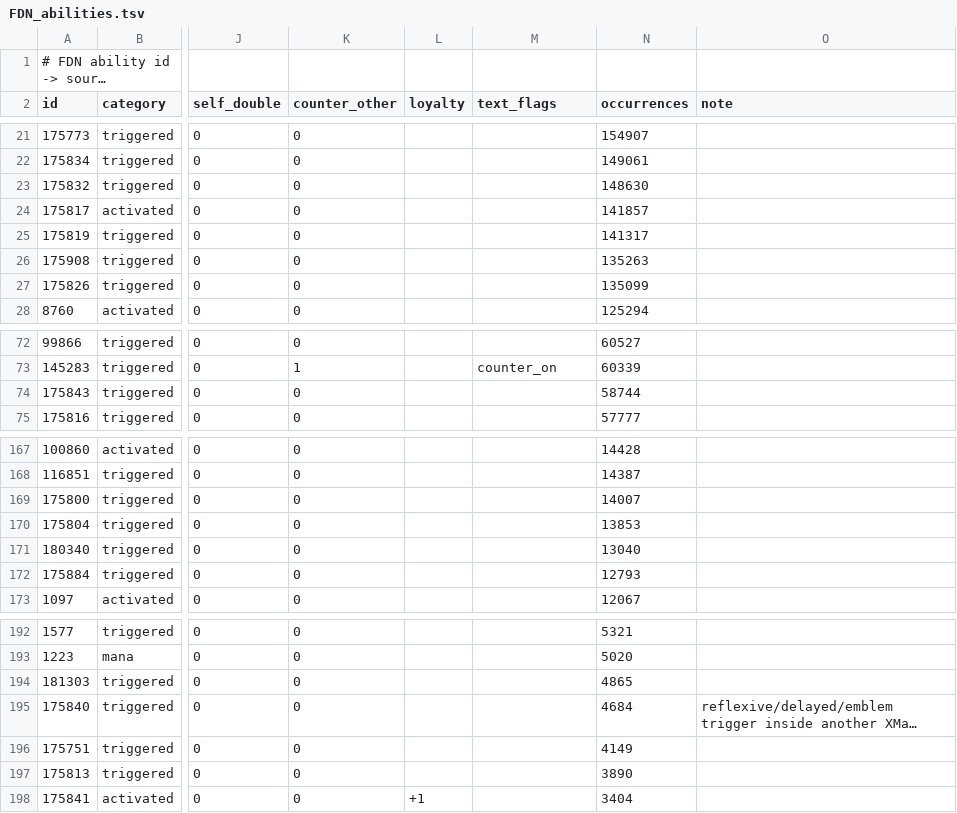
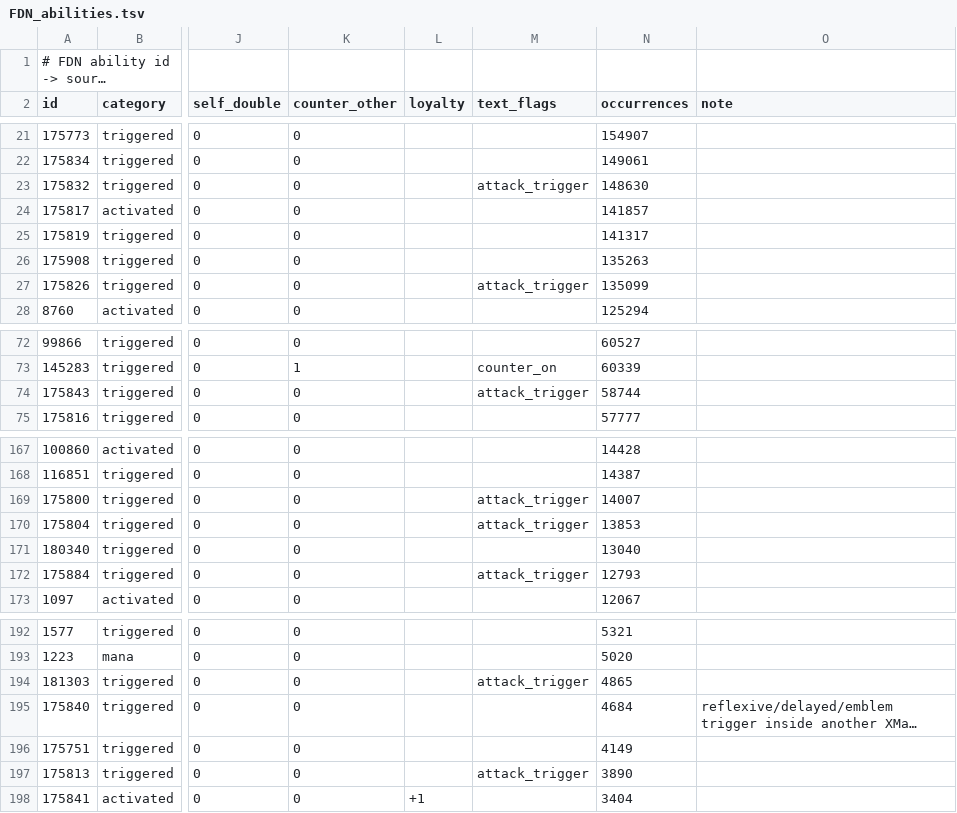
Before and after one commit to danieljbrooks/draft-zero, a TSV file: assets/gameplay/FDN_abilities.tsv, drawn as a sheet; only a part is shown, gaps mark what is left out; long unchanged cells end in …; the diff covers the shown part only; the diff names each change by its address in the sheet, - before the commit and + after, or states it on an @@ line.

```diff
--- a/assets/gameplay/FDN_abilities.tsv
+++ b/assets/gameplay/FDN_abilities.tsv
-M23 (text_flags): (empty)
+M23 (text_flags): attack_trigger
-M27 (text_flags): (empty)
+M27 (text_flags): attack_trigger
-M74 (text_flags): (empty)
+M74 (text_flags): attack_trigger
-M169:M170 (text_flags): (empty)
+M169:M170 (text_flags): attack_trigger
-M172 (text_flags): (empty)
+M172 (text_flags): attack_trigger
-M194 (text_flags): (empty)
+M194 (text_flags): attack_trigger
-M197 (text_flags): (empty)
+M197 (text_flags): attack_trigger
```
Also changed, not shown: 3 edited cells elsewhere in this file, assets/gameplay/FDN_cards.tsv, 23 other files.
